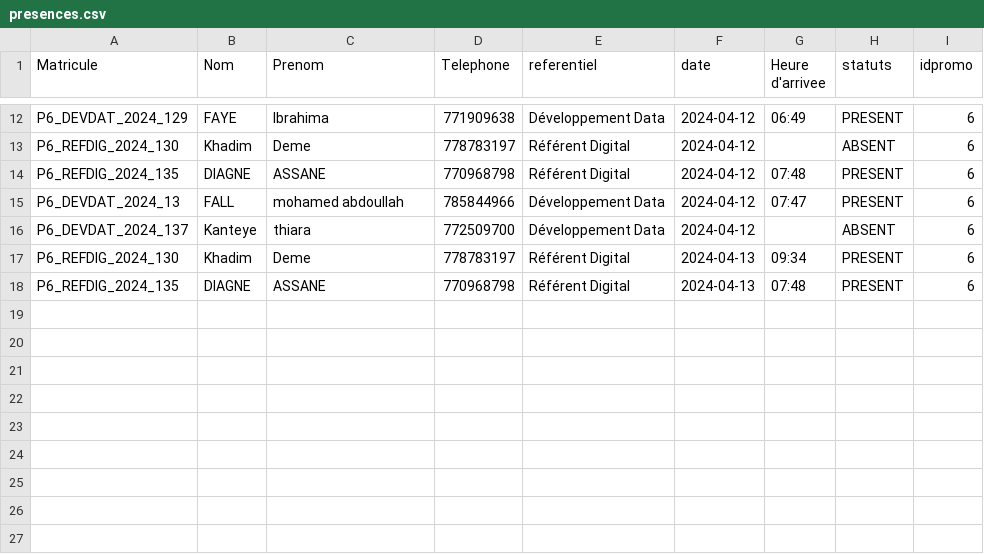
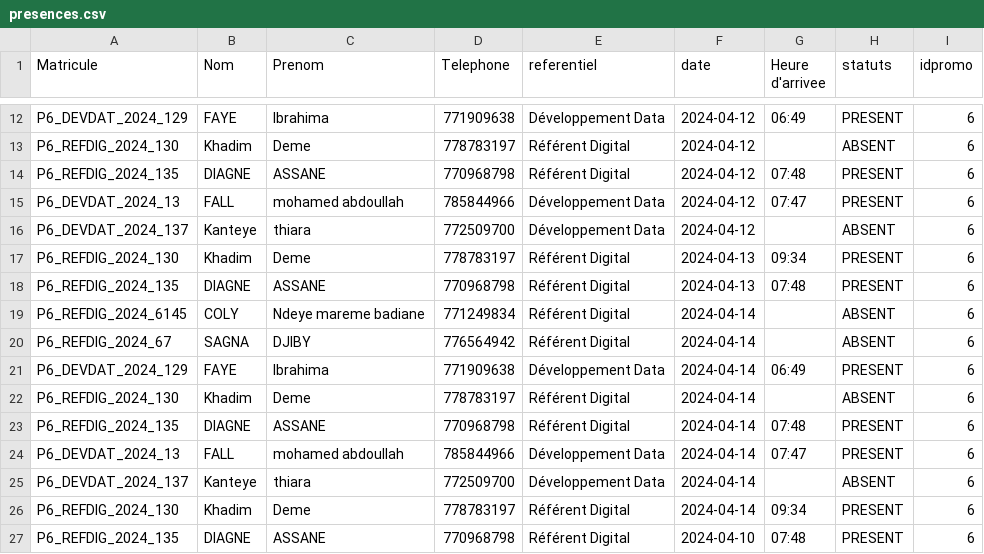
Before and after one commit to ZahraThiaw/tp_php_ODC, a CSV file: data/presences.csv, drawn as a sheet; only a part is shown, gaps mark what is left out.

```diff
--- a/data/presences.csv
+++ b/data/presences.csv
@@ -18 +18,10 @@ P6_REFDIG_2024_130,Khadim,Deme,778783197,"Référent Digital",2024-04-13,09:34,P
 P6_REFDIG_2024_135,DIAGNE,ASSANE,770968798,"Référent Digital",2024-04-13,07:48,PRESENT,6
+P6_REFDIG_2024_6145,COLY,"Ndeye mareme badiane",771249834,"Référent Digital",2024-04-14," ",ABSENT,6
+P6_REFDIG_2024_67,SAGNA,DJIBY,776564942,"Référent Digital",2024-04-14," ",ABSENT,6
+P6_DEVDAT_2024_129,FAYE,Ibrahima,771909638,"Développement Data",2024-04-14,06:49,PRESENT,6
+P6_REFDIG_2024_130,Khadim,Deme,778783197,"Référent Digital",2024-04-14,,ABSENT,6
+P6_REFDIG_2024_135,DIAGNE,ASSANE,770968798,"Référent Digital",2024-04-14,07:48,PRESENT,6
+P6_DEVDAT_2024_13,FALL,"mohamed abdoullah",785844966,"Développement Data",2024-04-14,07:47,PRESENT,6
+P6_DEVDAT_2024_137,Kanteye,thiara,772509700,"Développement Data",2024-04-14,,ABSENT,6
+P6_REFDIG_2024_130,Khadim,Deme,778783197,"Référent Digital",2024-04-14,09:34,PRESENT,6
+P6_REFDIG_2024_135,DIAGNE,ASSANE,770968798,"Référent Digital",2024-04-10,07:48,PRESENT,6
```
Also changed, not shown: 3 other files.
